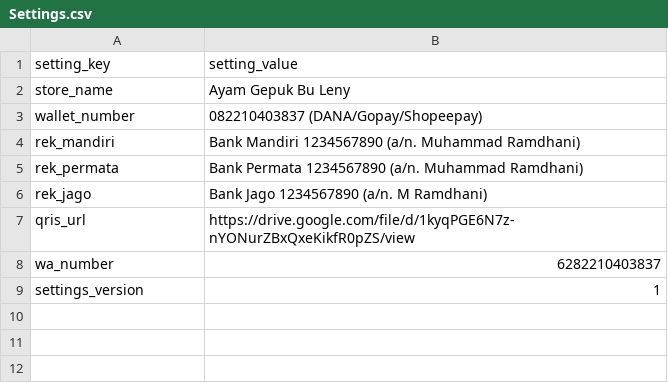
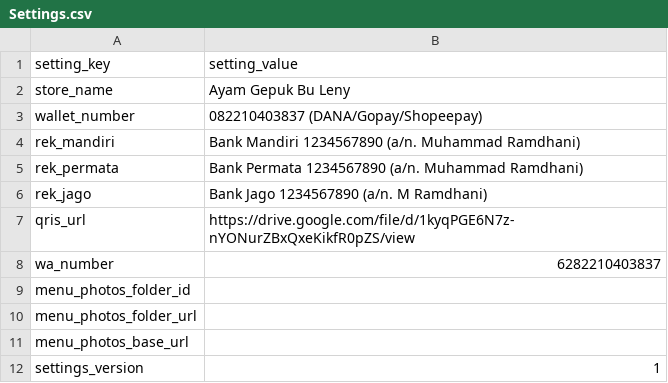
Before and after one commit to dhanikitkat/agbl, a CSV file: sample-data/Settings.csv, drawn as a sheet; the diff names each change by its address in the sheet, - before the commit and + after, or states it on an @@ line.

```diff
--- a/sample-data/Settings.csv
+++ b/sample-data/Settings.csv
+row 9: menu_photos_folder_id
+row 10: menu_photos_folder_url
+row 11: menu_photos_base_url
```
Also changed, not shown: sample-data/Menu.csv, 24 other files.
